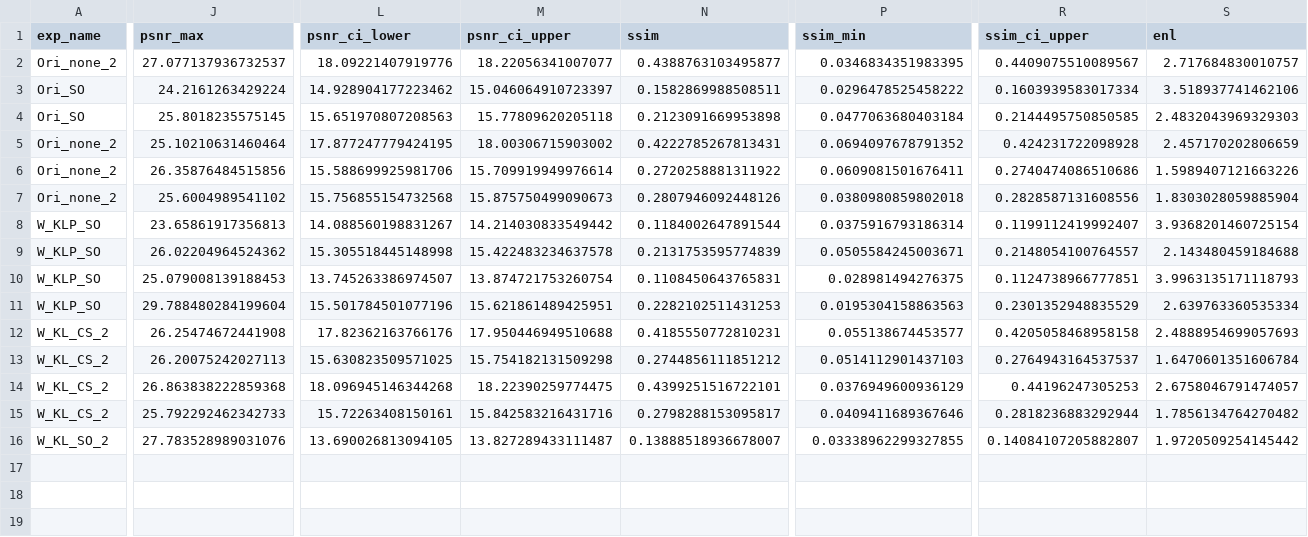
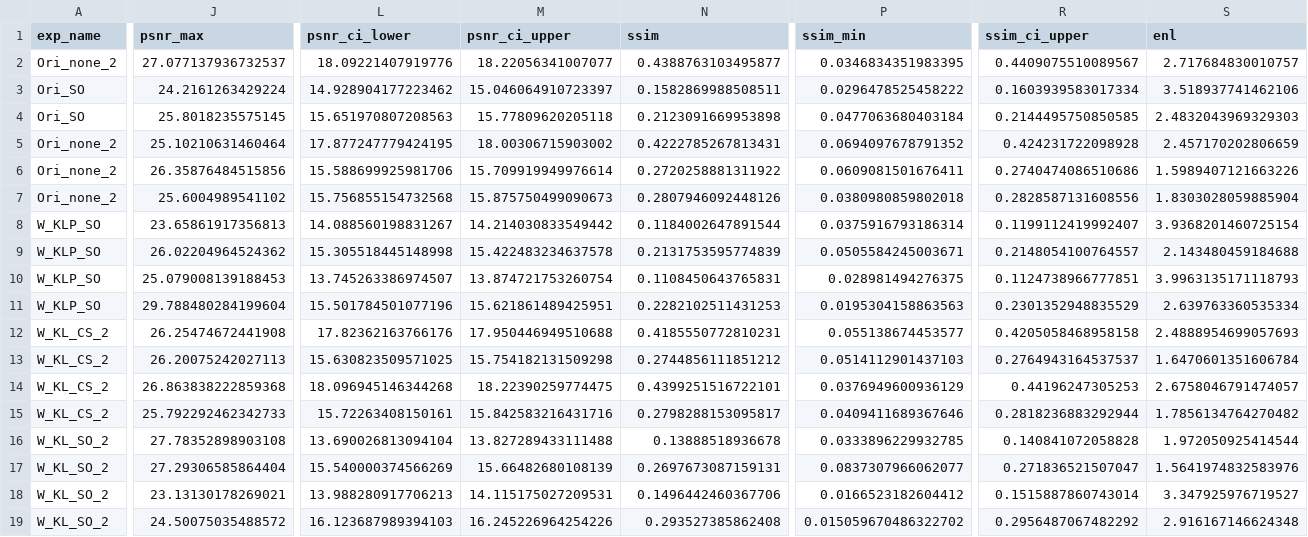
Before and after one commit to flyingbucket/stable_sr, a CSV file: eval_results_new.csv, drawn as a sheet; only a part is shown, gaps mark what is left out; rows hold the shown columns only; the diff covers the shown part only; the diff names each change by its address in the sheet, - before the commit and + after, or states it on an @@ line.

```diff
--- a/eval_results_new.csv
+++ b/eval_results_new.csv
-J16 (psnr_max): 27.783528989031076
+J16 (psnr_max): 27.78352898903108
-L16 (psnr_ci_lower): 13.690026813094105
+L16 (psnr_ci_lower): 13.690026813094104
-M16 (psnr_ci_upper): 13.827289433111487
+M16 (psnr_ci_upper): 13.827289433111488
-N16 (ssim): 0.13888518936678007
+N16 (ssim): 0.13888518936678
-P16 (ssim_min): 0.03338962299327855
+P16 (ssim_min): 0.0333896229932785
-R16 (ssim_ci_upper): 0.14084107205882807
+R16 (ssim_ci_upper): 0.140841072058828
-S16 (enl): 1.9720509254145442
+S16 (enl): 1.972050925414544
+row 17: W_KL_SO_2 | 27.29306585864404 | 15.540000374566269 | 15.66482680108139 | 0.2697673087159131 | 0.0837307966062077 | 0.271836521507047 | 1.5641974832583976
+row 18: W_KL_SO_2 | 23.13130178269021 | 13.988280917706213 | 14.115175027209531 | 0.1496442460367706 | 0.0166523182604412 | 0.1515887860743014 | 3.347925976719527
+row 19: W_KL_SO_2 | 24.50075035488572 | 16.123687989394103 | 16.245226964254226 | 0.293527385862408 | 0.015059670486322702 | 0.2956487067482292 | 2.916167146624348
```
Also changed, not shown: 2 edited cells elsewhere in this file, 6 other files.
